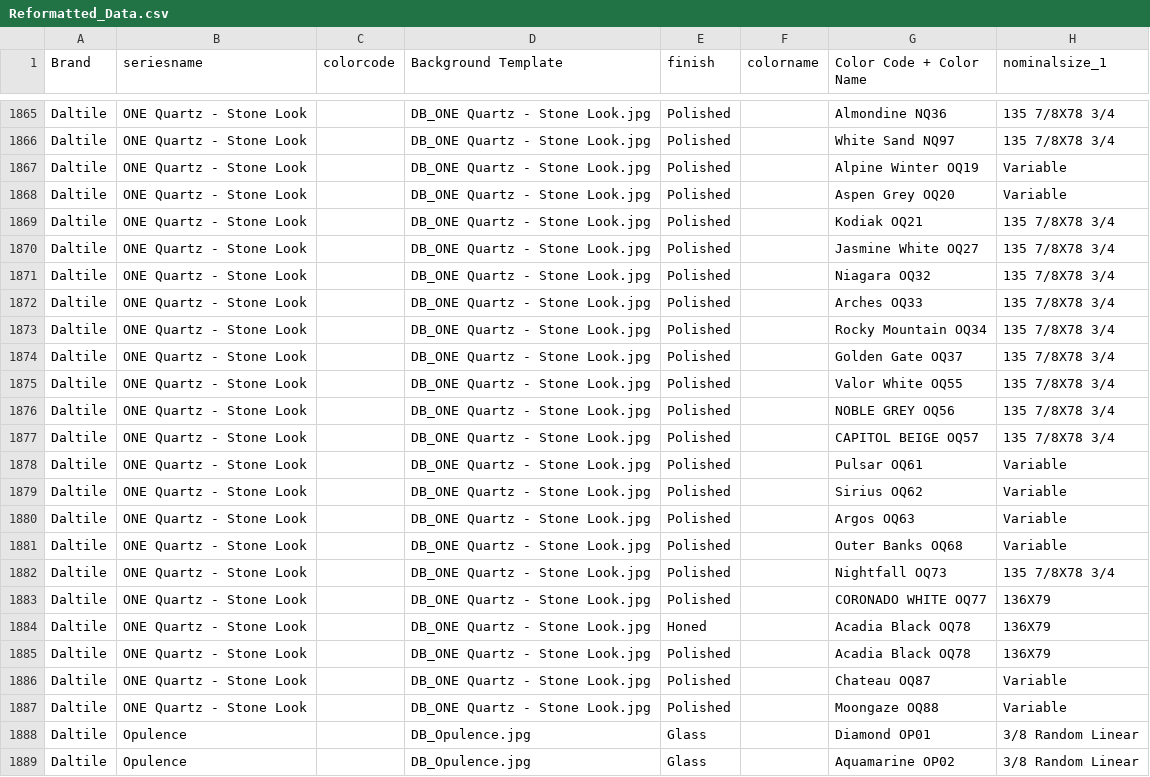
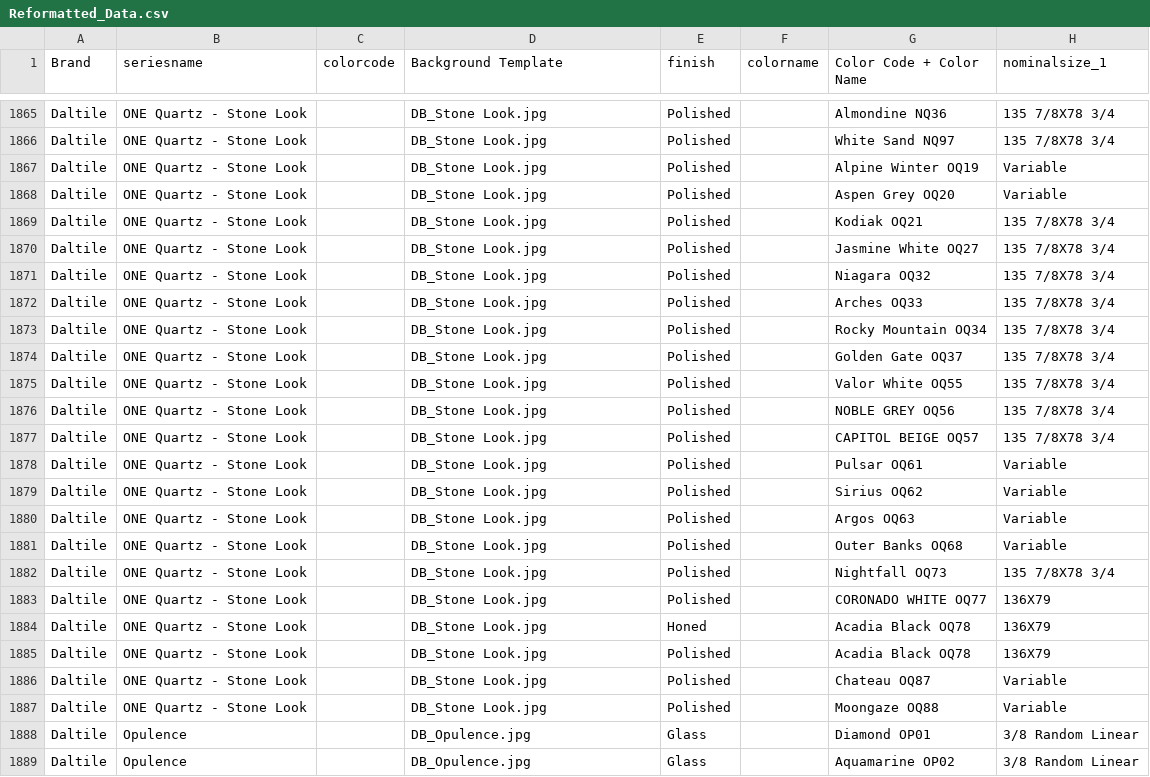
Before and after one commit to tellis85/test_creator, a CSV file: public/data/Reformatted_Data.csv, drawn as a sheet; only a part is shown, gaps mark what is left out; the diff covers the shown part only; the diff names each change by its address in the sheet, - before the commit and + after, or states it on an @@ line.

```diff
--- a/public/data/Reformatted_Data.csv
+++ b/public/data/Reformatted_Data.csv
-D1865:D1887 (Background Template): DB_ONE Quartz - Stone Look.jpg
+D1865:D1887 (Background Template): DB_Stone Look.jpg
```
Also changed, not shown: 54 edited cells elsewhere in this file.
